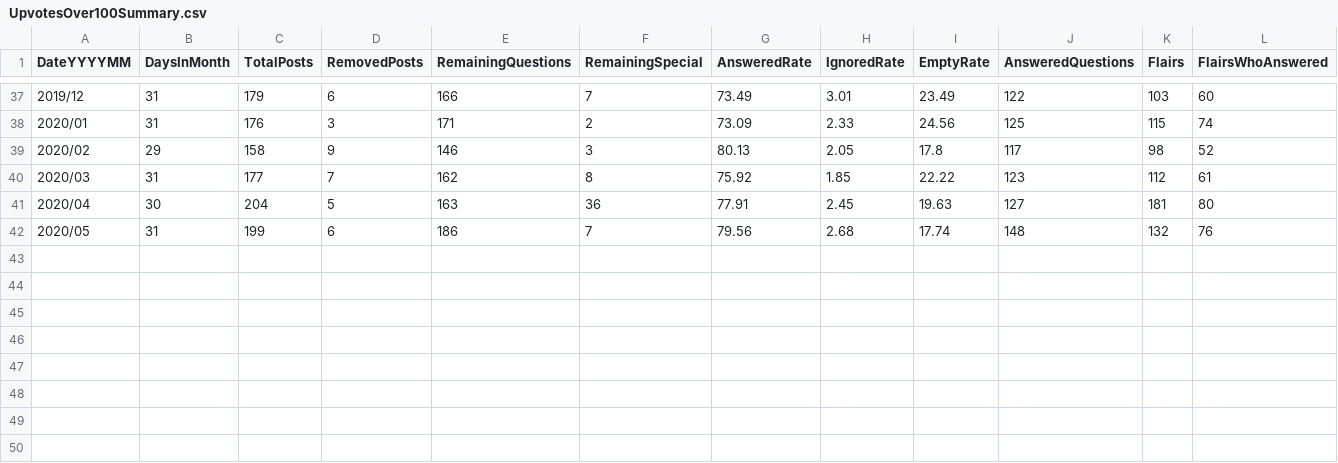
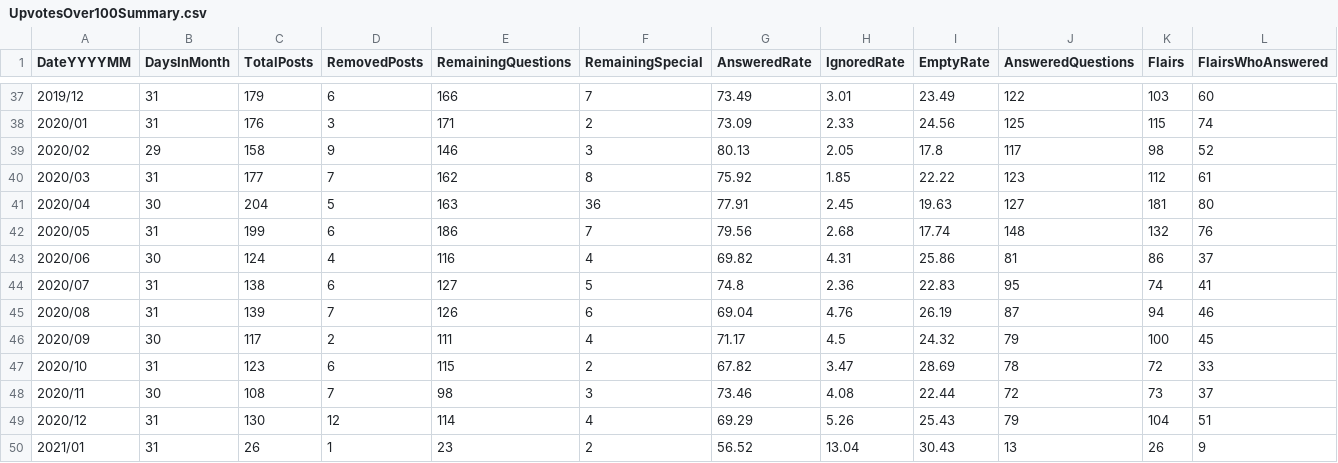
Before and after one commit to AskHistoriansStats/FullStatisticsArchive, a CSV file: Spreadsheets/Summaries/UpvotesOver100Summary.csv, drawn as a sheet; only a part is shown, gaps mark what is left out; rows hold the shown columns only; the diff names each change by its address in the sheet, - before the commit and + after, or states it on an @@ line.

```diff
--- a/Spreadsheets/Summaries/UpvotesOver100Summary.csv
+++ b/Spreadsheets/Summaries/UpvotesOver100Summary.csv
+row 43: 2020/06 | 30 | 124 | 4 | 116 | 4 | 69.82 | 4.31 | 25.86 | 81 | 86 | 37
+row 44: 2020/07 | 31 | 138 | 6 | 127 | 5 | 74.8 | 2.36 | 22.83 | 95 | 74 | 41
+row 45: 2020/08 | 31 | 139 | 7 | 126 | 6 | 69.04 | 4.76 | 26.19 | 87 | 94 | 46
+row 46: 2020/09 | 30 | 117 | 2 | 111 | 4 | 71.17 | 4.5 | 24.32 | 79 | 100 | 45
+row 47: 2020/10 | 31 | 123 | 6 | 115 | 2 | 67.82 | 3.47 | 28.69 | 78 | 72 | 33
+row 48: 2020/11 | 30 | 108 | 7 | 98 | 3 | 73.46 | 4.08 | 22.44 | 72 | 73 | 37
+row 49: 2020/12 | 31 | 130 | 12 | 114 | 4 | 69.29 | 5.26 | 25.43 | 79 | 104 | 51
+row 50: 2021/01 | 31 | 26 | 1 | 23 | 2 | 56.52 | 13.04 | 30.43 | 13 | 26 | 9
```
Also changed, not shown: Spreadsheets/Summaries/SummaryByMonth.csv, Spreadsheets/Summaries/TotalUpvotesSummary.csv, 31 other files.
